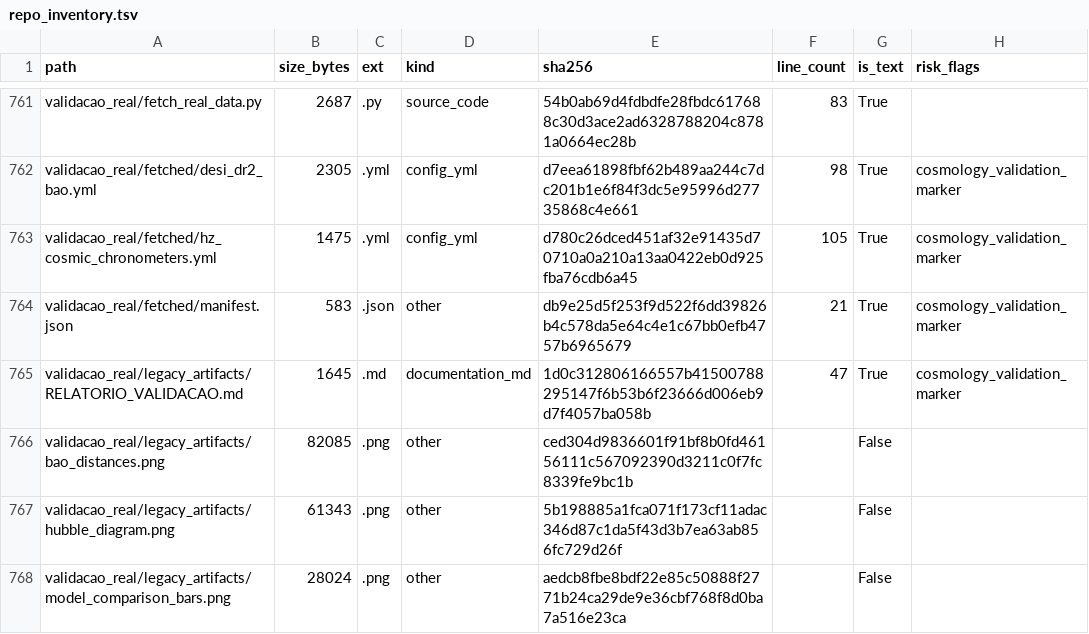
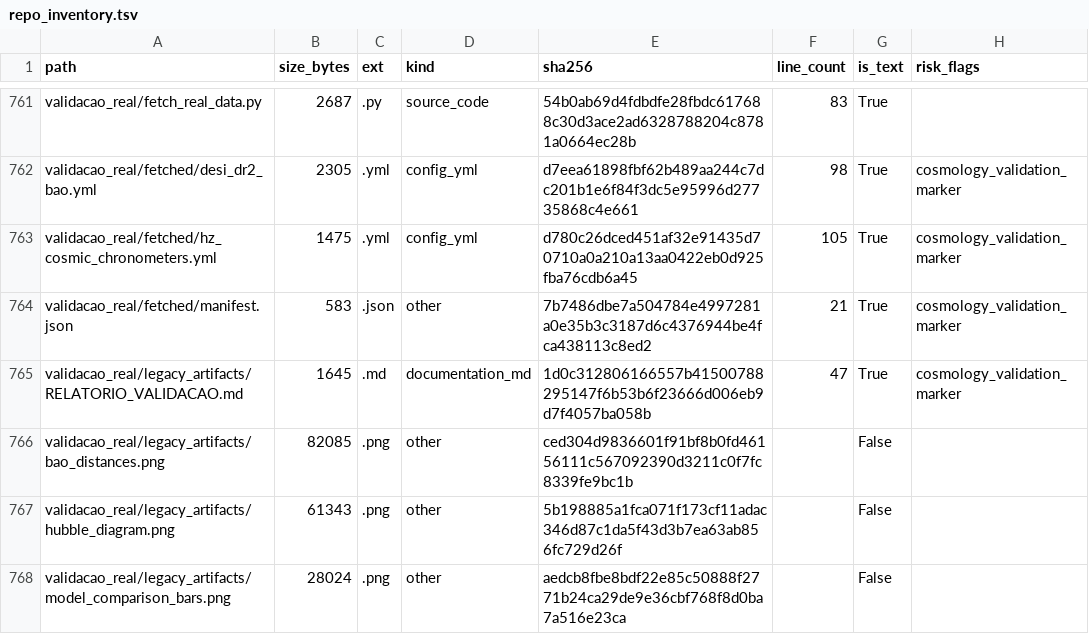
Before and after one commit to rafaelmeloreisnovo/relativity-living-light, a TSV file: data/results/repo_inventory.tsv, drawn as a sheet; only a part is shown, gaps mark what is left out; the diff covers the shown part only.

```diff
--- a/data/results/repo_inventory.tsv
+++ b/data/results/repo_inventory.tsv
@@ -763,3 +763,3 @@ validacao_real/fetched/desi_dr2_bao.yml	2305	.yml	config_yml	d7eea61898fbf62b489
 validacao_real/fetched/hz_cosmic_chronometers.yml	1475	.yml	config_yml	d780c26dced451af32e91435d70710a0a210a13aa0422eb0d925fba76cdb6a45	105	True	cosmology_validation_marker
-validacao_real/fetched/manifest.json	583	.json	other	db9e25d5f253f9d522f6dd39826b4c578da5e64c4e1c67bb0efb4757b6965679	21	True	cosmology_validation_marker
+validacao_real/fetched/manifest.json	583	.json	other	7b7486dbe7a504784e4997281a0e35b3c3187d6c4376944be4fca438113c8ed2	21	True	cosmology_validation_marker
 validacao_real/legacy_artifacts/RELATORIO_VALIDACAO.md	1645	.md	documentation_md	1d0c312806166557b41500788295147f6b53b6f23666d006eb9d7f4057ba058b	47	True	cosmology_validation_marker
```
Also changed, not shown: 16 edited cells elsewhere in this file, 5 other files.
